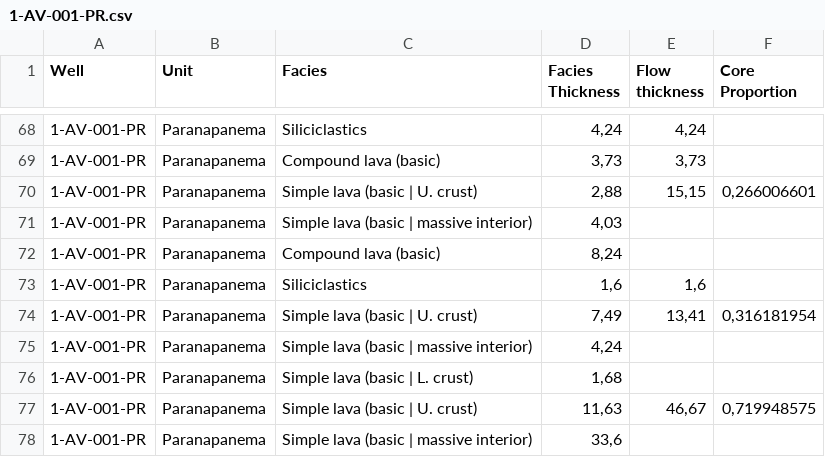
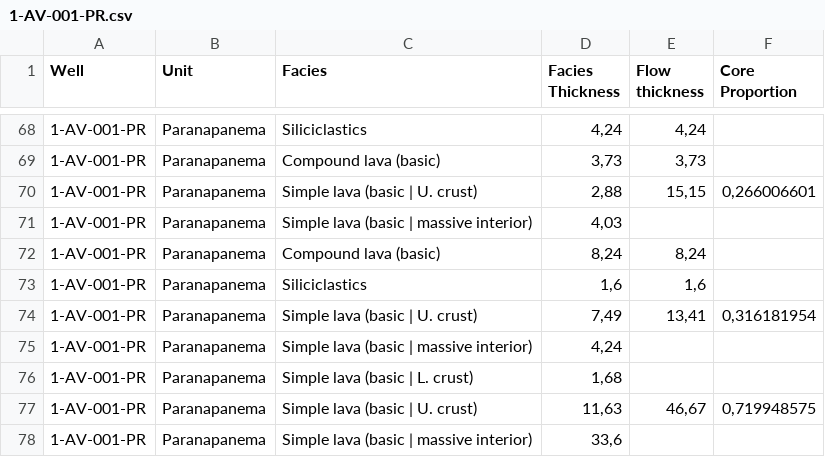
Before and after one commit to vinigpcruz/Paran-LIP-Wells-Analysis, a CSV file: Data/CSV/1-AV-001-PR.csv, drawn as a sheet; only a part is shown, gaps mark what is left out.

```diff
--- a/Data/CSV/1-AV-001-PR.csv
+++ b/Data/CSV/1-AV-001-PR.csv
@@ -71,3 +71,3 @@
 1-AV-001-PR;Paranapanema;Simple lava (basic | massive interior) ;4,03;;
-1-AV-001-PR;Paranapanema;Compound lava (basic);8,24;;
+1-AV-001-PR;Paranapanema;Compound lava (basic);8,24;8,24;
 1-AV-001-PR;Paranapanema;Siliciclastics;1,6;1,6;
```
Also changed, not shown: 2 other files.
